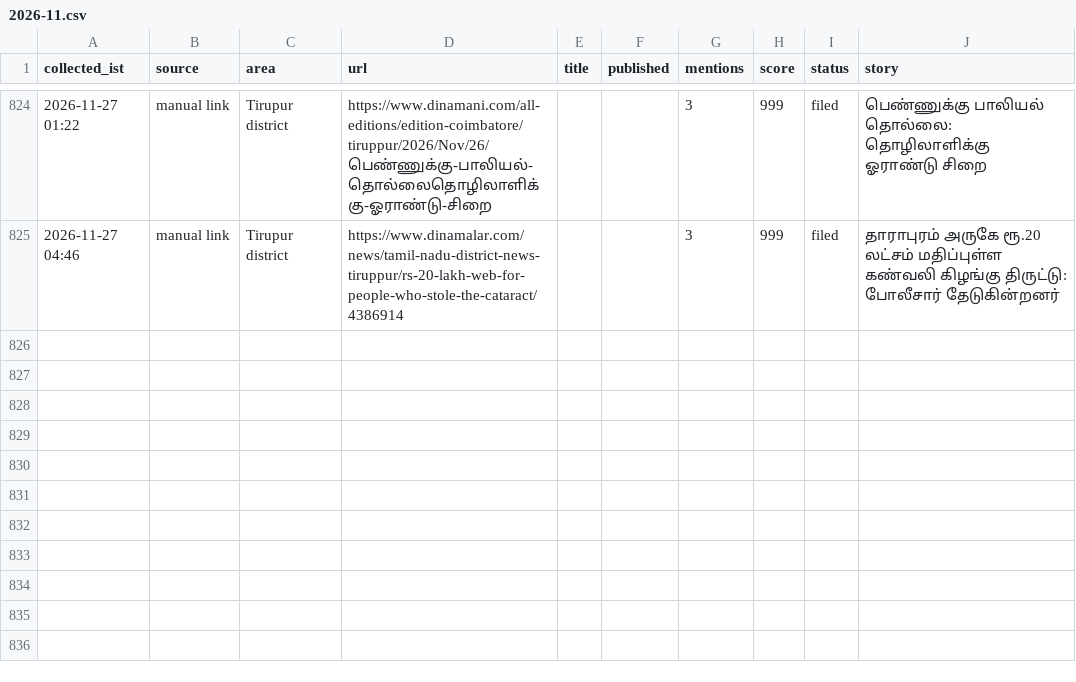
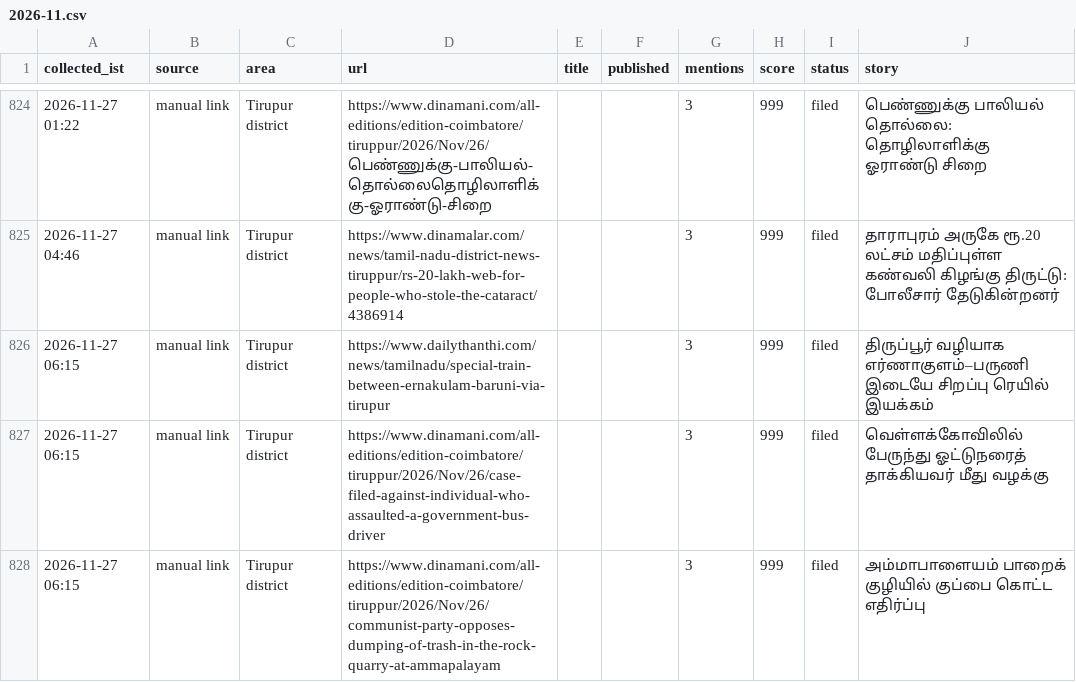
Before and after one commit to news360-tn/tirupur360-autopost, a CSV file: research_free/archive/2026-11.csv, drawn as a sheet; only a part is shown, gaps mark what is left out.

```diff
--- a/research_free/archive/2026-11.csv
+++ b/research_free/archive/2026-11.csv
@@ -825 +825,4 @@ collected_ist,source,area,url,title,published,mentions,score,status,story
 2026-11-27 04:46,manual link,Tirupur district,https://www.dinamalar.com/news/tamil-nadu-district-news-tiruppur/rs-20-lakh-web-for-people-who-stole-the-cataract/4386914,,,3,999,filed,தாராபுரம் அருகே ரூ.20 லட்சம் மதிப்புள்ள கண்வலி கிழங்கு திருட்டு: போலீசார் தேடுகின்றனர்
+2026-11-27 06:15,manual link,Tirupur district,https://www.dailythanthi.com/news/tamilnadu/special-train-between-ernakulam-baruni-via-tirupur,,,3,999,filed,திருப்பூர் வழியாக எர்ணாகுளம்–பருணி இடையே சிறப்பு ரெயில் இயக்கம்
+2026-11-27 06:15,manual link,Tirupur district,https://www.dinamani.com/all-editions/edition-coimbatore/tiruppur/2026/Nov/26/case-filed-against-individual-who-assaulted-a-government-bus-driver,,,3,999,filed,வெள்ளக்கோவிலில் பேருந்து ஓட்டுநரைத் தாக்கியவர் மீது வழக்கு
+2026-11-27 06:15,manual link,Tirupur district,https://www.dinamani.com/all-editions/edition-coimbatore/tiruppur/2026/Nov/26/communist-party-opposes-dumping-of-trash-in-the-rock-quarry-at-ammapalayam,,,3,999,filed,அம்மாபாளையம் பாறைக் குழியில் குப்பை கொட்ட எதிர்ப்பு
```
Also changed, not shown: 6 other files.
